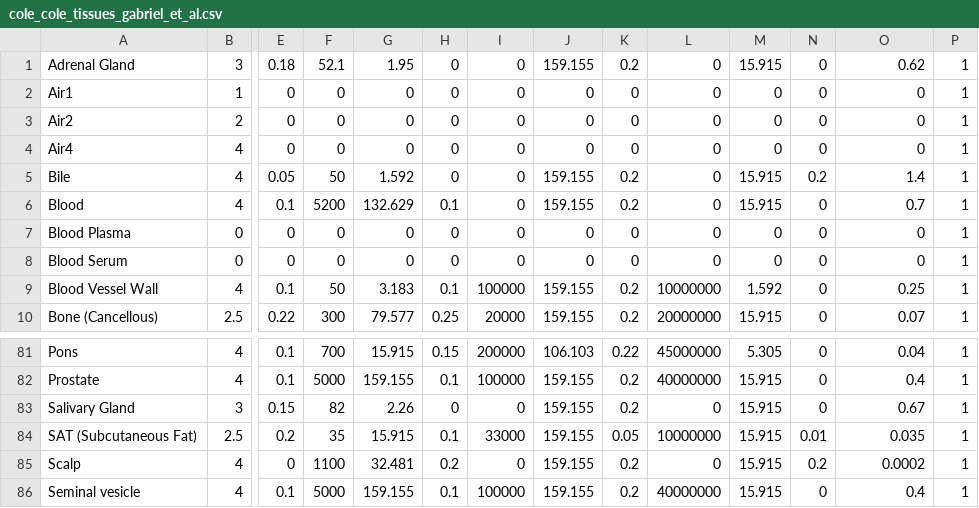
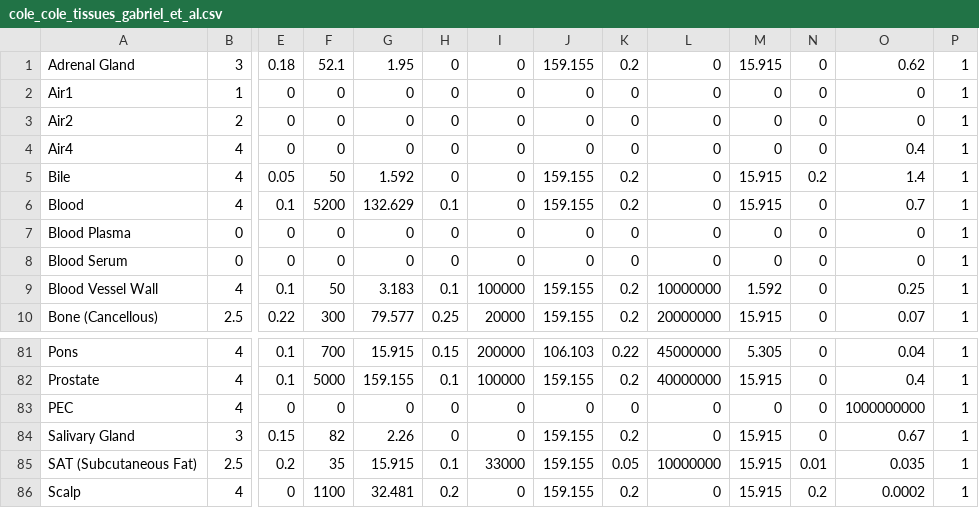
Before and after one commit to cccorpuz/TLB-2, a CSV file: cole_cole_tissues_gabriel_et_al.csv, drawn as a sheet; only a part is shown, gaps mark what is left out; the shorter side is filled out with more unchanged rows; rows hold the shown columns only; the diff names each change by its address in the sheet, - before the commit and + after, or states it on an @@ line.

```diff
--- a/cole_cole_tissues_gabriel_et_al.csv
+++ b/cole_cole_tissues_gabriel_et_al.csv
-O4: 0
+O4: 0.4
+row 83: PEC | 4 | 0 | 0 | 0 | 0 | 0 | 0 | 0 | 0 | 0 | 0 | 1000000000 | 1
```
Also changed, not shown: 2 other files.
